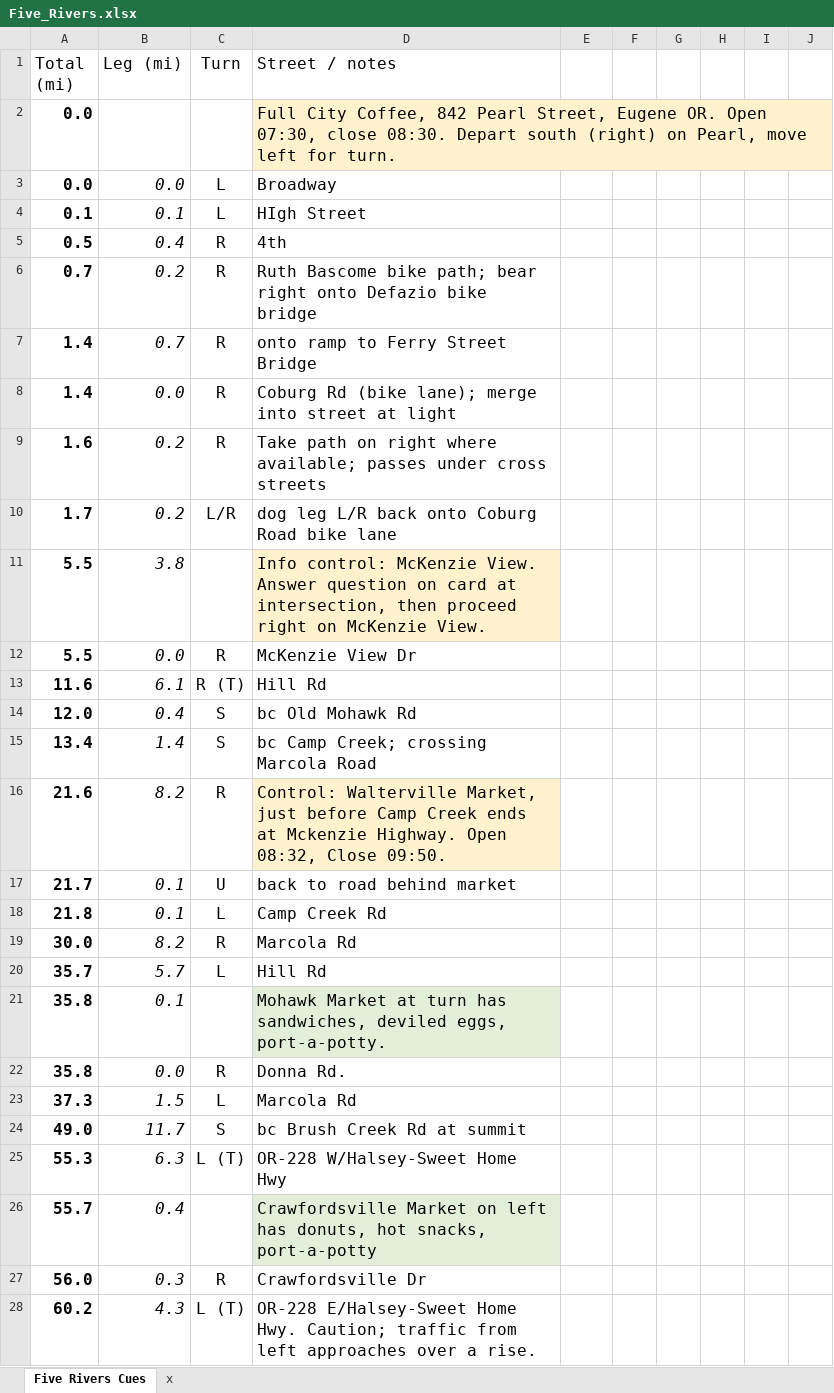
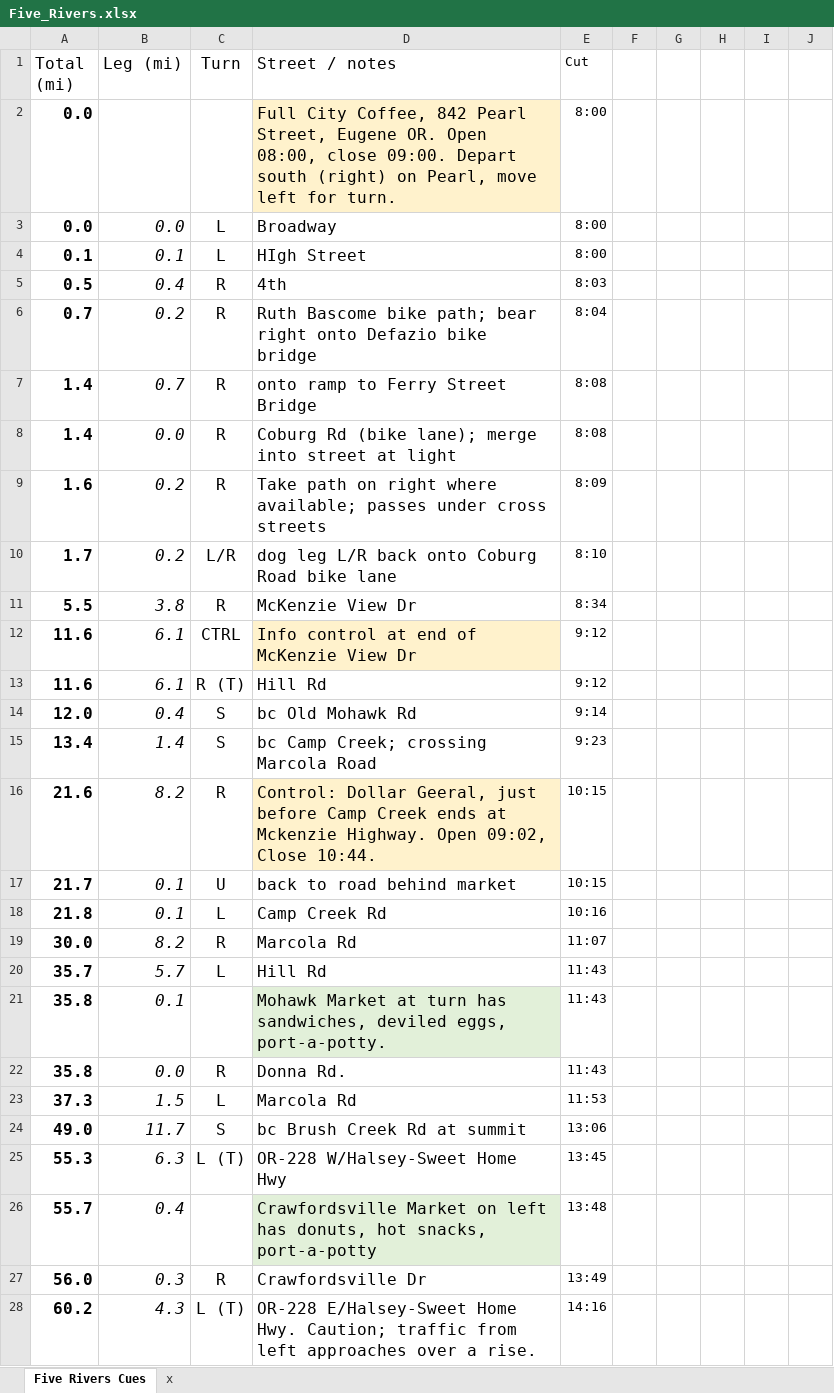
Before and after one commit to MichalYoung/will-rando, an Excel workbook: templates/events/pdfs/Five_Rivers.xlsx, sheet Five Rivers Cues, drawn as a sheet; only a part is shown; values as stored, in another font and other column widths than the file's, no borders; the diff covers the shown part only; the diff names each change by its address in the sheet, - before the commit and + after, or states it on an @@ line.

Commit message:
Event details for Lunch in Veneta, Feb 22.

```diff
--- a/templates/events/pdfs/Five_Rivers.xlsx (sheet Five Rivers Cues)
+++ b/templates/events/pdfs/Five_Rivers.xlsx (sheet Five Rivers Cues)
-E1: (empty)
+E1: Cut
-D2 (Street / notes): …OR. Open 07:30, close 08:30. Depart south…
+D2 (Street / notes): …OR. Open 08:00, close 09:00. Depart south…
-E2:E4 (Cut): (empty)
+E2:E4 (Cut): 8:00
-E5 (Cut): (empty)
+E5 (Cut): 8:03
-E6 (Cut): (empty)
+E6 (Cut): 8:04
-E7:E8 (Cut): (empty)
+E7:E8 (Cut): 8:08
-E9 (Cut): (empty)
+E9 (Cut): 8:09
-E10 (Cut): (empty)
+E10 (Cut): 8:10
-C11 (Turn): (empty)
+C11 (Turn): R
-D11 (Street / notes): Info control: McKenzie View. Answer question on card at intersection, then proceed right on McKenzie View.
+D11 (Street / notes): McKenzie View Dr
-D11 fill: #FFF2CC
+D11 fill: none
-E11 (Cut): (empty)
+E11 (Cut): 8:34
-A12 (Total (mi)): 5.5
+A12 (Total (mi)): 11.6
-B12 (Leg (mi)): 0.0
+B12 (Leg (mi)): 6.1
-C12 (Turn): R
+C12 (Turn): CTRL
-D12 (Street / notes): McKenzie View Dr
+D12 (Street / notes): Info control at end of McKenzie View Dr
-D12 fill: none
+D12 fill: #FFF2CC
-E12:E13 (Cut): (empty)
+E12:E13 (Cut): 9:12
-E14 (Cut): (empty)
+E14 (Cut): 9:14
-E15 (Cut): (empty)
+E15 (Cut): 9:23
-D16 (Street / notes): Control: Walterville Market, just before Camp Creek ends at Mckenzie Highway. Open 08:32, Close 09:50.
+D16 (Street / notes): Control: Dollar Geeral, just before Camp Creek ends at Mckenzie Highway. Open 09:02, Close 10:44.
-E16:E17 (Cut): (empty)
+E16:E17 (Cut): 10:15
-E18 (Cut): (empty)
+E18 (Cut): 10:16
-E19 (Cut): (empty)
+E19 (Cut): 11:07
-E20:E22 (Cut): (empty)
+E20:E22 (Cut): 11:43
-E23 (Cut): (empty)
+E23 (Cut): 11:53
-E24 (Cut): (empty)
+E24 (Cut): 13:06
-E25 (Cut): (empty)
+E25 (Cut): 13:45
-E26 (Cut): (empty)
+E26 (Cut): 13:48
-E27 (Cut): (empty)
+E27 (Cut): 13:49
-E28 (Cut): (empty)
+E28 (Cut): 14:16
```
Also changed, not shown: 61 edited cells elsewhere in this sheet, formulas that keep their value, 1 other file.
